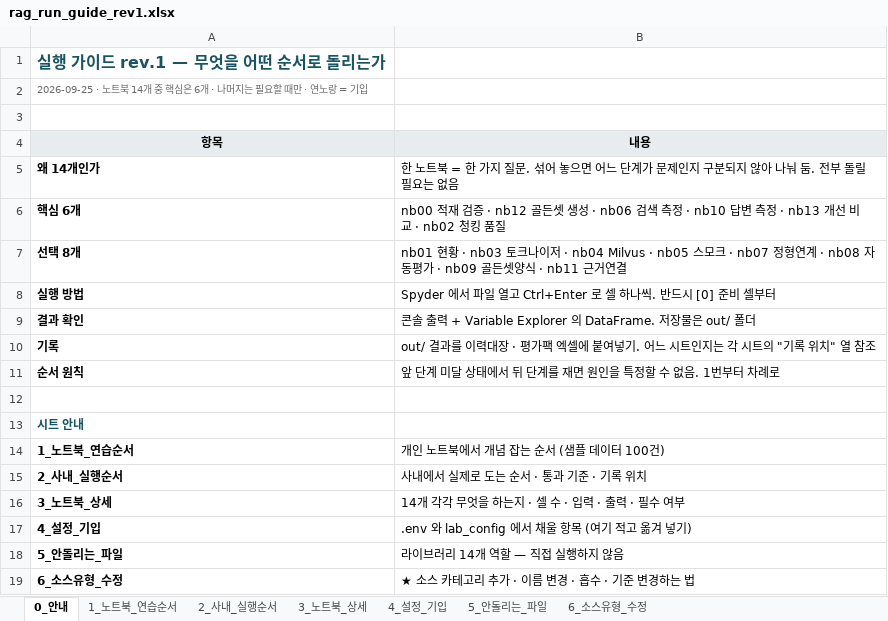
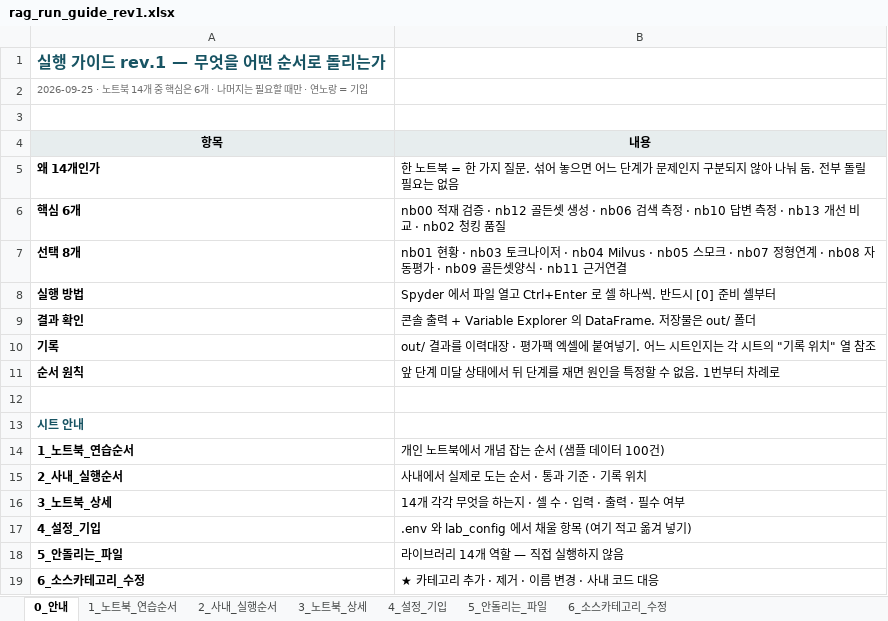
Before and after one commit to saigomad7/rag-lab, an Excel workbook: docs/rag_run_guide_rev1.xlsx, sheet 0_안내, drawn as a sheet; values as stored, in another font and other column widths than the file's, no borders; removed rows and columns are numbered as before the commit, all else as after; the diff names each change by its address in the sheet, - before the commit and + after, or states it on an @@ line.

```diff
--- a/docs/rag_run_guide_rev1.xlsx (sheet 0_안내)
+++ b/docs/rag_run_guide_rev1.xlsx (sheet 0_안내)
-sheet tab: 6_소스유형_수정
+sheet tab: 6_소스카테고리_수정
-row 19: 6_소스유형_수정 | ★ 소스 카테고리 추가 · 이름 변경 · 흡수 · 기준 변경하는 법
+row 19: 6_소스카테고리_수정 | ★ 카테고리 추가 · 제거 · 이름 변경 · 사내 코드 대응
```
Also changed, not shown: sheet 6_소스카테고리_수정, sheet 5_안돌리는_파일, sheet 3_노트북_상세, 6 other files.
